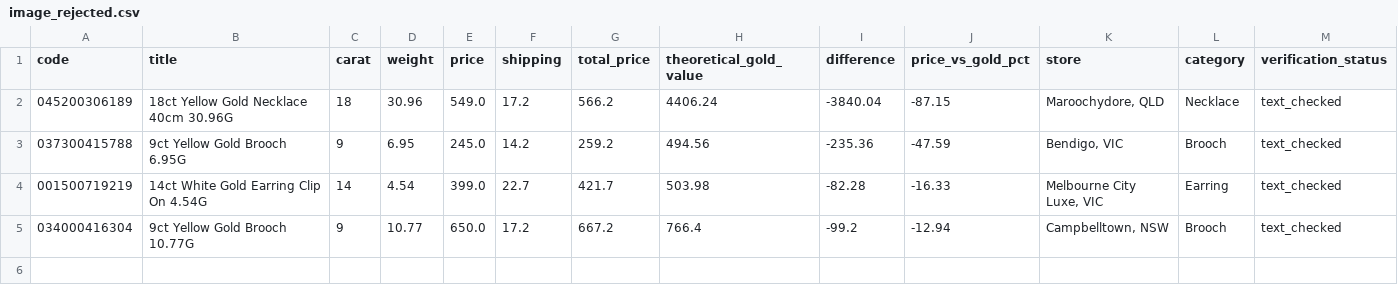
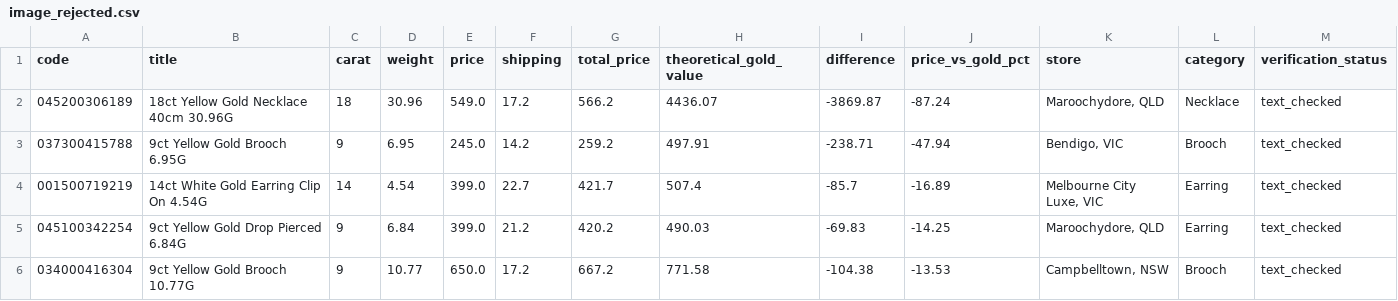
Before and after one commit to tycab03/gold-deal-finder, a CSV file: image_rejected.csv, drawn as a sheet; only a part is shown; addresses are those after the commit; rows hold the shown columns only; the diff names each change by its address in the sheet, - before the commit and + after, or states it on an @@ line.

```diff
--- a/image_rejected.csv
+++ b/image_rejected.csv
-H2 (theoretical_gold_value): 4406.24
+H2 (theoretical_gold_value): 4436.07
-I2 (difference): -3840.04
+I2 (difference): -3869.87
-J2 (price_vs_gold_pct): -87.15
+J2 (price_vs_gold_pct): -87.24
-H3 (theoretical_gold_value): 494.56
+H3 (theoretical_gold_value): 497.91
-I3 (difference): -235.36
+I3 (difference): -238.71
-J3 (price_vs_gold_pct): -47.59
+J3 (price_vs_gold_pct): -47.94
-H4 (theoretical_gold_value): 503.98
+H4 (theoretical_gold_value): 507.4
-I4 (difference): -82.28
+I4 (difference): -85.7
-J4 (price_vs_gold_pct): -16.33
+J4 (price_vs_gold_pct): -16.89
+row 5: 045100342254 | 9ct Yellow Gold Drop Pierced 6.84G | 9 | 6.84 | 399.0 | 21.2 | 420.2 | 490.03 | -69.83 | -14.25 | Maroochydore, QLD | Earring | text_checked
-H6 (theoretical_gold_value): 766.4
+H6 (theoretical_gold_value): 771.58
-I6 (difference): -99.2
+I6 (difference): -104.38
-J6 (price_vs_gold_pct): -12.94
+J6 (price_vs_gold_pct): -13.53
```
Also changed, not shown: 1 other file.
